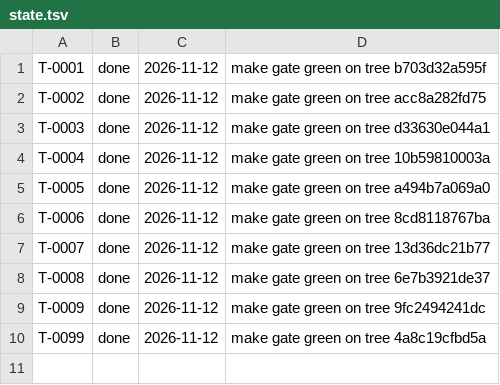
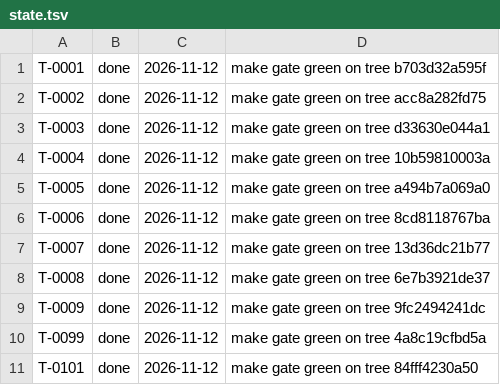
Before and after one commit to arkrwn/riehub, a TSV file: factory/state.tsv, drawn as a sheet.

```diff
--- a/factory/state.tsv
+++ b/factory/state.tsv
@@ -10 +10,2 @@ T-0009	done	2026-11-12	make gate green on tree 9fc2494241dc
 T-0099	done	2026-11-12	make gate green on tree 4a8c19cfbd5a
+T-0101	done	2026-11-12	make gate green on tree 84fff4230a50
```
Also changed, not shown: 10 other files.
